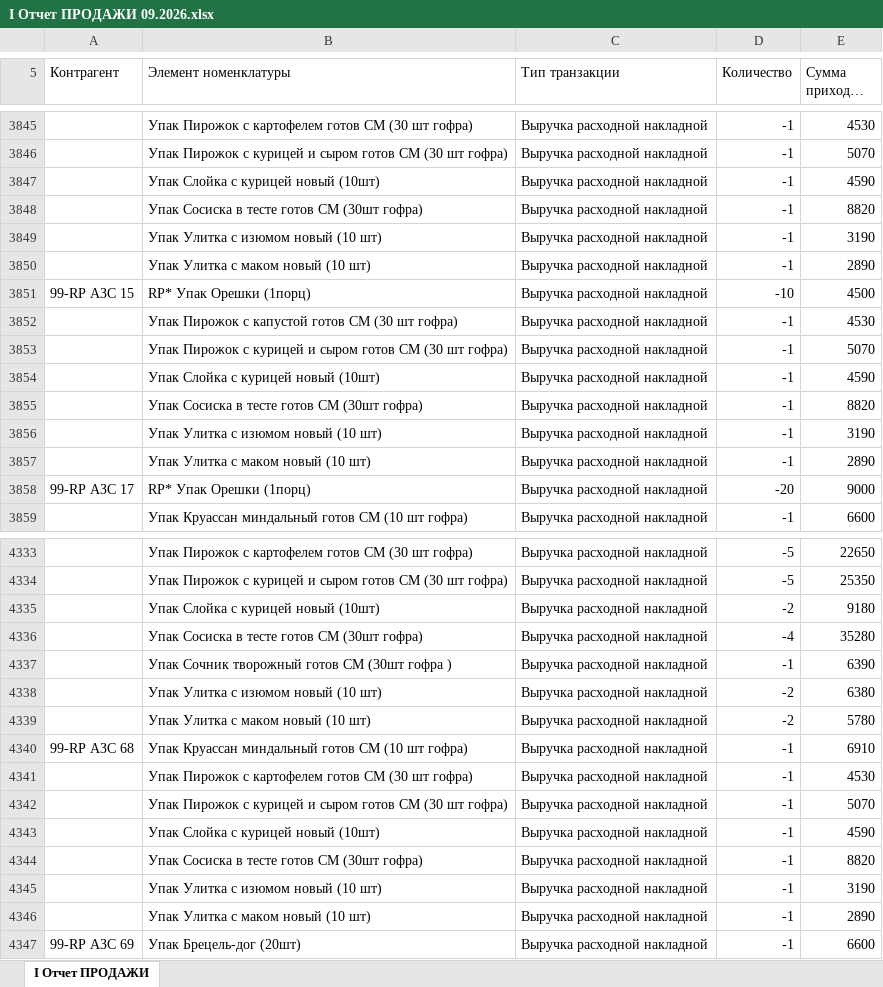
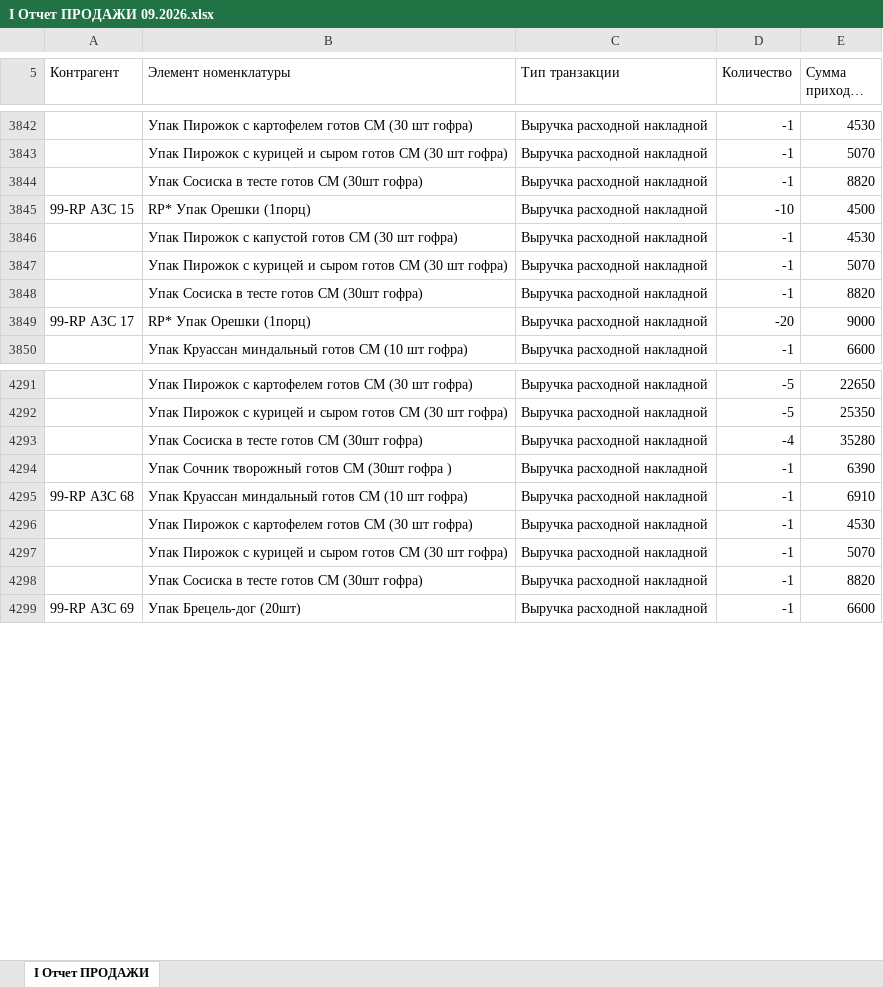
Before and after one commit to Olgagerassimenko/fin-director, an Excel workbook: I Отчет ПРОДАЖИ 09.2026.xlsx, sheet I Отчет ПРОДАЖИ, drawn as a sheet; only a part is shown, gaps mark what is left out; long unchanged cells end in …; values as stored, in another font and other column widths than the file's, no borders; the diff covers the shown part only; the diff names each change by its address in the sheet, - before the commit and + after, or states it on an @@ line.

```diff
--- a/I Отчет ПРОДАЖИ 09.2026.xlsx (sheet I Отчет ПРОДАЖИ)
+++ b/I Отчет ПРОДАЖИ 09.2026.xlsx (sheet I Отчет ПРОДАЖИ)
-row 3847:  | Упак Слойка с курицей новый (10шт) | Выручка расходной накладной | -1 | 4590
-row 3849:  | Упак Улитка с изюмом новый (10 шт) | Выручка расходной накладной | -1 | 3190
-row 3850:  | Упак Улитка с маком новый (10 шт) | Выручка расходной накладной | -1 | 2890
-row 3854:  | Упак Слойка с курицей новый (10шт) | Выручка расходной накладной | -1 | 4590
-row 3856:  | Упак Улитка с изюмом новый (10 шт) | Выручка расходной накладной | -1 | 3190
-row 3857:  | Упак Улитка с маком новый (10 шт) | Выручка расходной накладной | -1 | 2890
-row 4335:  | Упак Слойка с курицей новый (10шт) | Выручка расходной накладной | -2 | 9180
-row 4338:  | Упак Улитка с изюмом новый (10 шт) | Выручка расходной накладной | -2 | 6380
-row 4339:  | Упак Улитка с маком новый (10 шт) | Выручка расходной накладной | -2 | 5780
-row 4343:  | Упак Слойка с курицей новый (10шт) | Выручка расходной накладной | -1 | 4590
-row 4345:  | Упак Улитка с изюмом новый (10 шт) | Выручка расходной накладной | -1 | 3190
-row 4346:  | Упак Улитка с маком новый (10 шт) | Выручка расходной накладной | -1 | 2890
```
Also changed, not shown: 45 removed rows elsewhere in this sheet, I Отчет ПРОДАЖИ 03.2026.xlsx, I Отчет ПРОДАЖИ 04.2026.xlsx, 36 other files.
